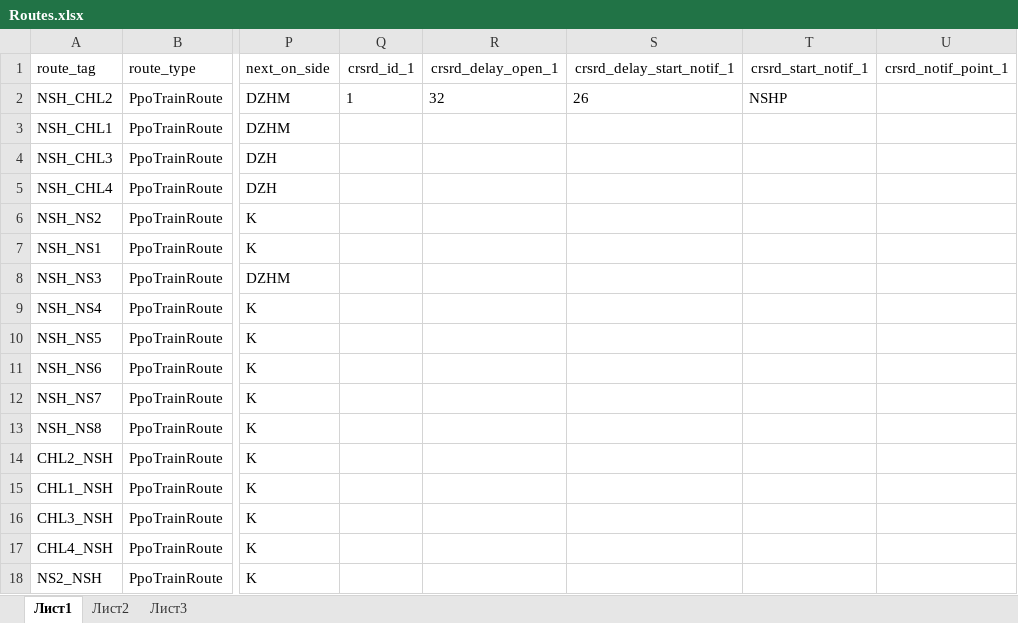
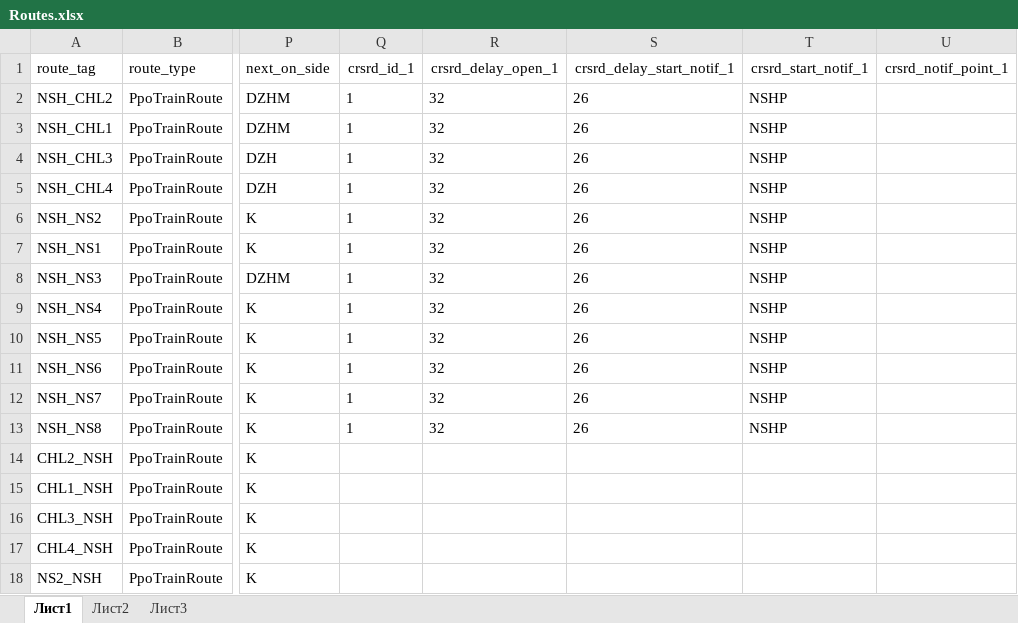
Before and after one commit to alexbashkatov6/xls_parsing, an Excel workbook: Routes.xlsx, sheet Лист1, drawn as a sheet; only a part is shown, gaps mark what is left out; values as stored, in another font and other column widths than the file's, no borders; the diff names each change by its address in the sheet, - before the commit and + after, or states it on an @@ line.

```diff
--- a/Routes.xlsx (sheet Лист1)
+++ b/Routes.xlsx (sheet Лист1)
-Q3:Q13 (crsrd_id_1): (empty)
+Q3:Q13 (crsrd_id_1): 1
-R3:R13 (crsrd_delay_open_1): (empty)
+R3:R13 (crsrd_delay_open_1): 32
-S3:S13 (crsrd_delay_start_notif_1): (empty)
+S3:S13 (crsrd_delay_start_notif_1): 26
-T3:T13 (crsrd_start_notif_1): (empty)
+T3:T13 (crsrd_start_notif_1): NSHP
```
Also changed, not shown: 1 other file.
